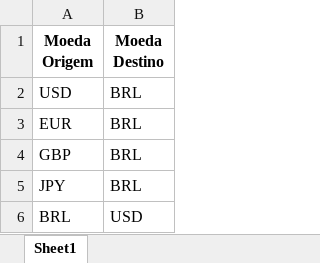
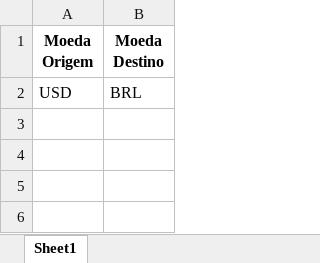
Before and after one commit to TheRookie100/money, an Excel workbook: money/assets/input/currencies.xlsx, sheet Sheet1, drawn as a sheet; values as stored, in another font and other column widths than the file's, no borders; the diff names each change by its address in the sheet, - before the commit and + after, or states it on an @@ line.

```diff
--- a/money/assets/input/currencies.xlsx (sheet Sheet1)
+++ b/money/assets/input/currencies.xlsx (sheet Sheet1)
-row 3: EUR | BRL
-row 4: GBP | BRL
-row 5: JPY | BRL
-row 6: BRL | USD
```
Also changed, not shown: money/money/assets/input/currencies.xlsx, 15 other files.
